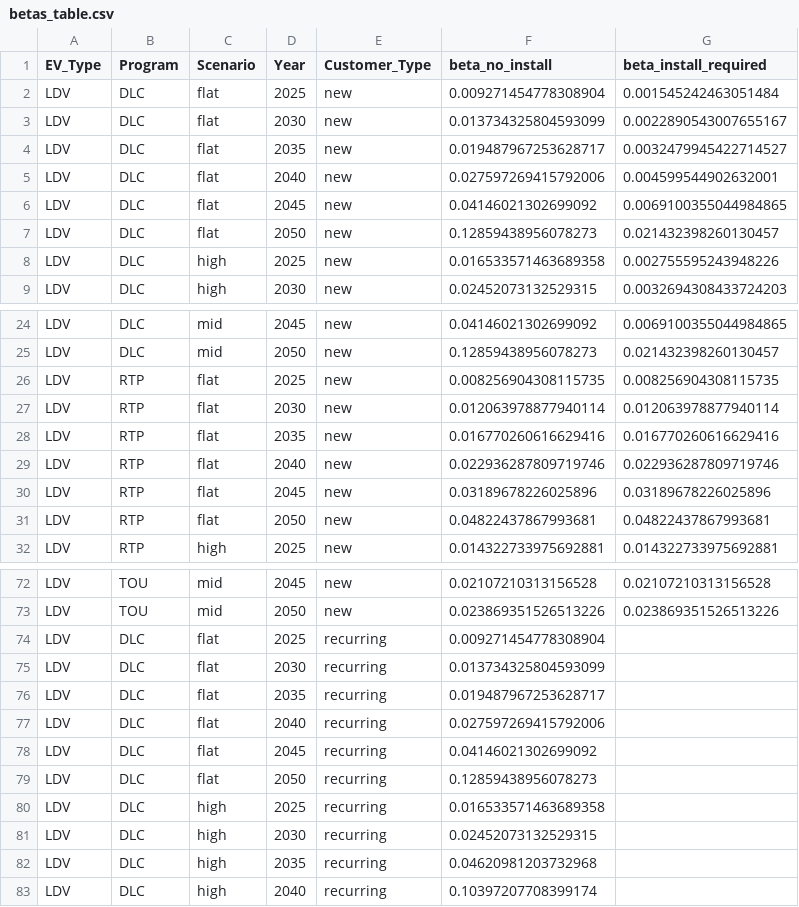
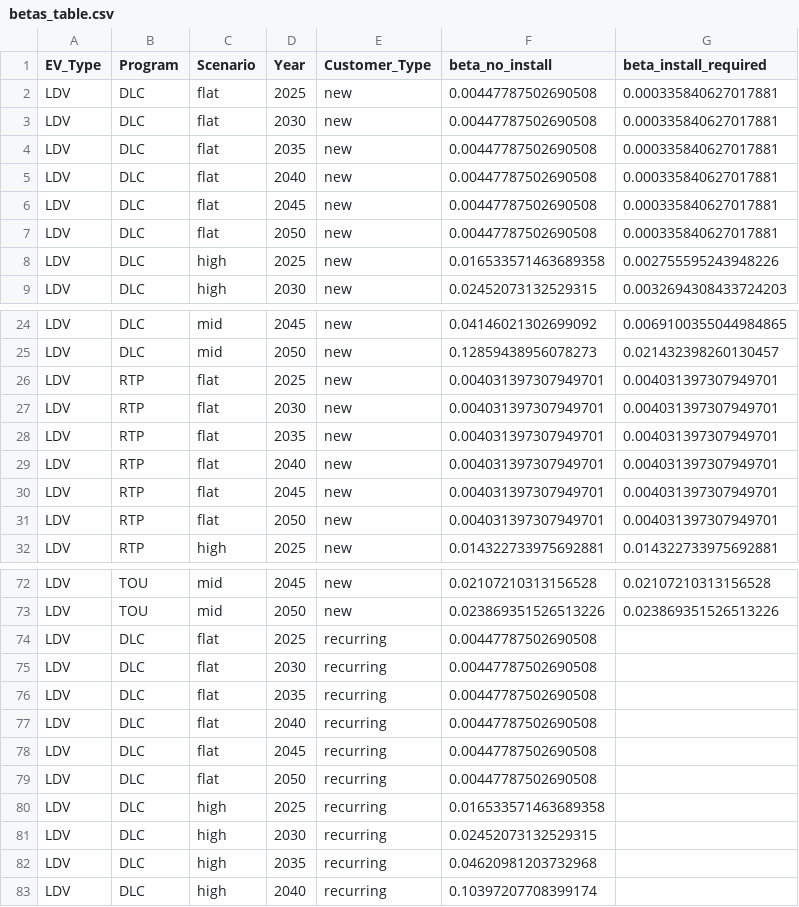
Before and after one commit to dsgrid/evmc-supply-curves, a CSV file: outputs/betas_table.csv, drawn as a sheet; only a part is shown, gaps mark what is left out; the diff covers the shown part only.

Commit message:
updated betas table

```diff
--- a/outputs/betas_table.csv
+++ b/outputs/betas_table.csv
@@ -1,8 +1,8 @@
 EV_Type,Program,Scenario,Year,Customer_Type,beta_no_install,beta_install_required
-LDV,DLC,flat,2025,new,0.009271454778308904,0.001545242463051484
-LDV,DLC,flat,2030,new,0.013734325804593099,0.0022890543007655167
-LDV,DLC,flat,2035,new,0.019487967253628717,0.0032479945422714527
-LDV,DLC,flat,2040,new,0.027597269415792006,0.004599544902632001
-LDV,DLC,flat,2045,new,0.04146021302699092,0.0069100355044984865
-LDV,DLC,flat,2050,new,0.12859438956078273,0.021432398260130457
+LDV,DLC,flat,2025,new,0.00447787502690508,0.000335840627017881
+LDV,DLC,flat,2030,new,0.00447787502690508,0.000335840627017881
+LDV,DLC,flat,2035,new,0.00447787502690508,0.000335840627017881
+LDV,DLC,flat,2040,new,0.00447787502690508,0.000335840627017881
+LDV,DLC,flat,2045,new,0.00447787502690508,0.000335840627017881
+LDV,DLC,flat,2050,new,0.00447787502690508,0.000335840627017881
 LDV,DLC,high,2025,new,0.016533571463689358,0.002755595243948226
@@ -25,8 +25,8 @@ LDV,DLC,mid,2045,new,0.04146021302699092,0.0069100355044984865
 LDV,DLC,mid,2050,new,0.12859438956078273,0.021432398260130457
-LDV,RTP,flat,2025,new,0.008256904308115735,0.008256904308115735
-LDV,RTP,flat,2030,new,0.012063978877940114,0.012063978877940114
-LDV,RTP,flat,2035,new,0.016770260616629416,0.016770260616629416
-LDV,RTP,flat,2040,new,0.022936287809719746,0.022936287809719746
-LDV,RTP,flat,2045,new,0.03189678226025896,0.03189678226025896
-LDV,RTP,flat,2050,new,0.04822437867993681,0.04822437867993681
+LDV,RTP,flat,2025,new,0.004031397307949701,0.004031397307949701
+LDV,RTP,flat,2030,new,0.004031397307949701,0.004031397307949701
+LDV,RTP,flat,2035,new,0.004031397307949701,0.004031397307949701
+LDV,RTP,flat,2040,new,0.004031397307949701,0.004031397307949701
+LDV,RTP,flat,2045,new,0.004031397307949701,0.004031397307949701
+LDV,RTP,flat,2050,new,0.004031397307949701,0.004031397307949701
 LDV,RTP,high,2025,new,0.014322733975692881,0.014322733975692881
@@ -73,8 +73,8 @@ LDV,TOU,mid,2045,new,0.02107210313156528,0.02107210313156528
 LDV,TOU,mid,2050,new,0.023869351526513226,0.023869351526513226
-LDV,DLC,flat,2025,recurring,0.009271454778308904,
-LDV,DLC,flat,2030,recurring,0.013734325804593099,
-LDV,DLC,flat,2035,recurring,0.019487967253628717,
-LDV,DLC,flat,2040,recurring,0.027597269415792006,
-LDV,DLC,flat,2045,recurring,0.04146021302699092,
-LDV,DLC,flat,2050,recurring,0.12859438956078273,
+LDV,DLC,flat,2025,recurring,0.00447787502690508,
+LDV,DLC,flat,2030,recurring,0.00447787502690508,
+LDV,DLC,flat,2035,recurring,0.00447787502690508,
+LDV,DLC,flat,2040,recurring,0.00447787502690508,
+LDV,DLC,flat,2045,recurring,0.00447787502690508,
+LDV,DLC,flat,2050,recurring,0.00447787502690508,
 LDV,DLC,high,2025,recurring,0.016533571463689358,
```
Also changed, not shown: 42 edited cells elsewhere in this file.
